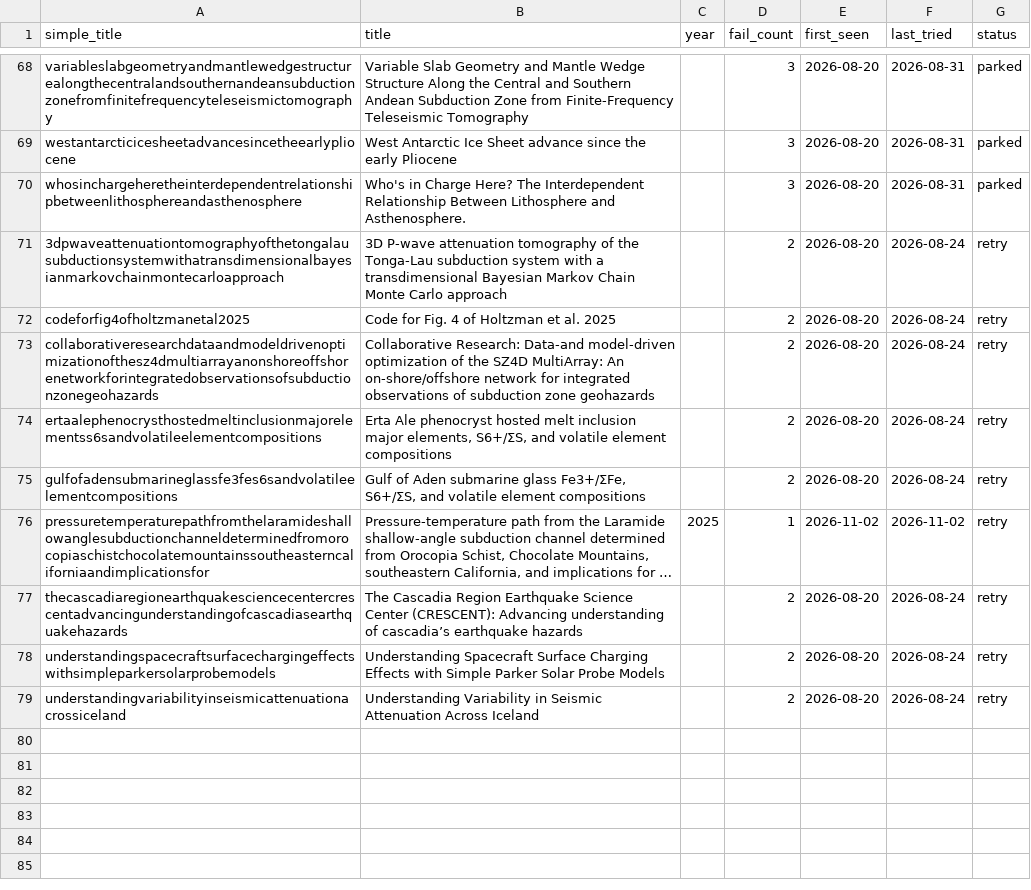
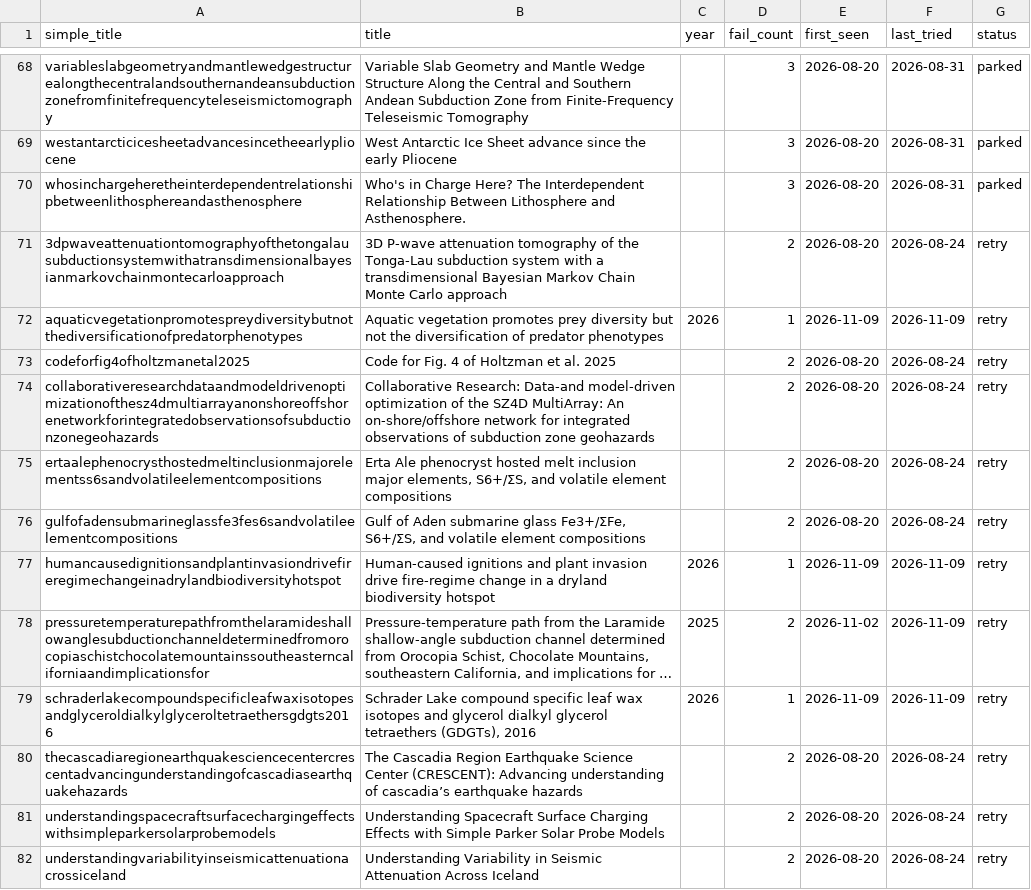
Before and after one commit to nau-ses-research/nau-ses-research.github.io, a CSV file: data/deferred.csv, drawn as a sheet; only a part is shown, gaps mark what is left out.

```diff
--- a/data/deferred.csv
+++ b/data/deferred.csv
@@ -71,2 +71,3 @@ whosinchargeheretheinterdependentrelationshipbetweenlithosphereandasthenosphere,
 3dpwaveattenuationtomographyofthetongalausubductionsystemwithatransdimensionalbayesianmarkovchainmontecarloapproach,3D P-wave attenuation tomography of the Tonga-Lau subduction system with a transdimensional Bayesian Markov Chain Monte Carlo approach,,2,2026-08-20,2026-08-24,retry
+aquaticvegetationpromotespreydiversitybutnotthediversificationofpredatorphenotypes,Aquatic vegetation promotes prey diversity but not the diversification of predator phenotypes,2026,1,2026-11-09,2026-11-09,retry
 codeforfig4ofholtzmanetal2025,Code for Fig. 4 of Holtzman et al. 2025,,2,2026-08-20,2026-08-24,retry
@@ -75,3 +76,5 @@ ertaalephenocrysthostedmeltinclusionmajorelementss6sandvolatileelementcompositio
 gulfofadensubmarineglassfe3fes6sandvolatileelementcompositions,"Gulf of Aden submarine glass Fe3+/ΣFe, S6+/ΣS, and volatile element compositions",,2,2026-08-20,2026-08-24,retry
-pressuretemperaturepathfromthelaramideshallowanglesubductionchanneldeterminedfromorocopiaschistchocolatemountainssoutheasterncaliforniaandimplicationsfor,"Pressure-temperature path from the Laramide shallow-angle subduction channel determined from Orocopia Schist, Chocolate Mountains, southeastern California, and implications for …",2025,1,2026-11-02,2026-11-02,retry
+humancausedignitionsandplantinvasiondrivefireregimechangeinadrylandbiodiversityhotspot,Human-caused ignitions and plant invasion drive fire-regime change in a dryland biodiversity hotspot,2026,1,2026-11-09,2026-11-09,retry
+pressuretemperaturepathfromthelaramideshallowanglesubductionchanneldeterminedfromorocopiaschistchocolatemountainssoutheasterncaliforniaandimplicationsfor,"Pressure-temperature path from the Laramide shallow-angle subduction channel determined from Orocopia Schist, Chocolate Mountains, southeastern California, and implications for …",2025,2,2026-11-02,2026-11-09,retry
+schraderlakecompoundspecificleafwaxisotopesandglyceroldialkylglyceroltetraethersgdgts2016,"Schrader Lake compound specific leaf wax isotopes and glycerol dialkyl glycerol tetraethers (GDGTs), 2016",2026,1,2026-11-09,2026-11-09,retry
 thecascadiaregionearthquakesciencecentercrescentadvancingunderstandingofcascadiasearthquakehazards,The Cascadia Region Earthquake Science Center (CRESCENT): Advancing understanding of cascadia’s earthquake hazards,,2,2026-08-20,2026-08-24,retry
```
Also changed, not shown: data/publications.csv.
